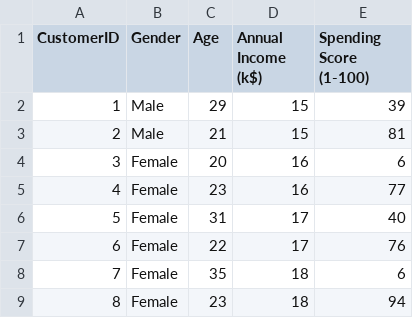
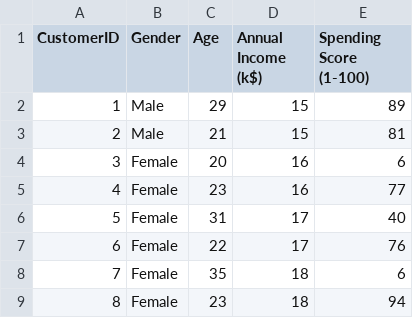
Before and after one commit to abhishekar013/mall-customer-segmentation, a CSV file: Mall_Customers.csv, drawn as a sheet; only a part is shown.

Commit message:
Update Mall_Customers.csv

```diff
--- a/Mall_Customers.csv
+++ b/Mall_Customers.csv
@@ -1,3 +1,3 @@
 CustomerID,Gender,Age,Annual Income (k$),Spending Score (1-100)
-1,Male,29,15,39
+1,Male,29,15,89
 2,Male,21,15,81
```
